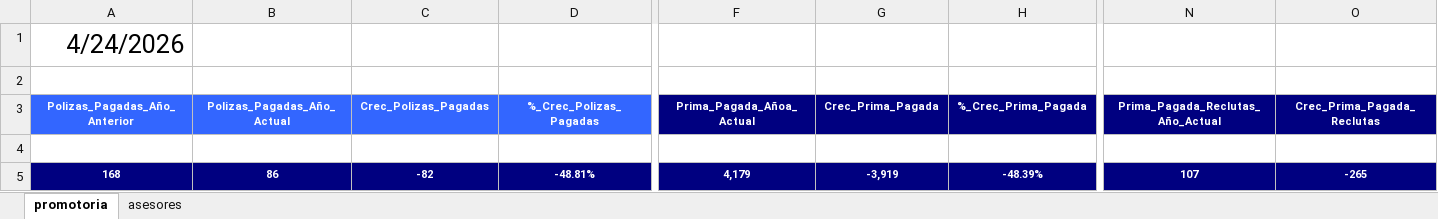
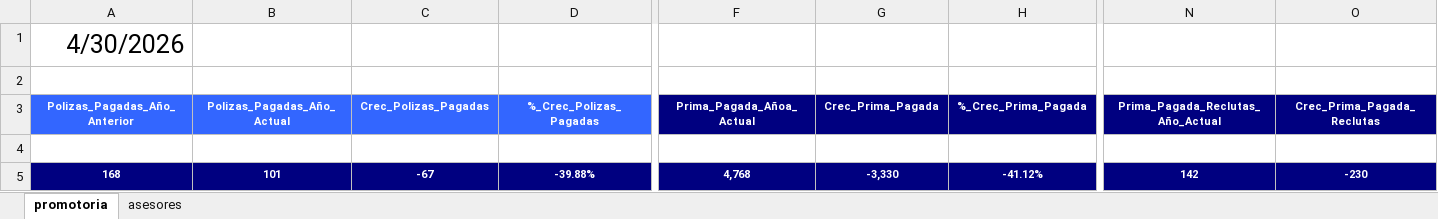
Before and after one commit to davalosdiego833/paneldecampanas, an Excel workbook: administrador/comparativo_vida/comparativo vida.xlsx, sheet promotoria, drawn as a sheet; only a part is shown, gaps mark what is left out; values as stored, in another font and other column widths than the file's, no borders; table styles not drawn; the diff covers the shown part only; the diff names each change by its address in the sheet, - before the commit and + after, or states it on an @@ line.

```diff
--- a/administrador/comparativo_vida/comparativo vida.xlsx (sheet promotoria)
+++ b/administrador/comparativo_vida/comparativo vida.xlsx (sheet promotoria)
-A1 (Polizas_Pagadas_Año_Anterior): 4/24/2026
+A1 (Polizas_Pagadas_Año_Anterior): 4/30/2026
-B5 (Polizas_Pagadas_Año_Actual): 86
+B5 (Polizas_Pagadas_Año_Actual): 101
-C5 (Crec_Polizas_Pagadas): -82
+C5 (Crec_Polizas_Pagadas): -67
-D5 (%_Crec_Polizas_Pagadas): -48.81%
+D5 (%_Crec_Polizas_Pagadas): -39.88%
-F5 (Prima_Pagada_Añoa_Actual): 4,179
+F5 (Prima_Pagada_Añoa_Actual): 4,768
-G5 (Crec_Prima_Pagada): -3,919
+G5 (Crec_Prima_Pagada): -3,330
-H5 (%_Crec_Prima_Pagada): -48.39%
+H5 (%_Crec_Prima_Pagada): -41.12%
-N5 (Prima_Pagada_Reclutas_Año_Actual): 107
+N5 (Prima_Pagada_Reclutas_Año_Actual): 142
-O5 (Crec_Prima_Pagada_Reclutas): -265
+O5 (Crec_Prima_Pagada_Reclutas): -230
```
Also changed, not shown: 1 edited cell elsewhere in this sheet, sheet asesores, administrador/pagado_emitidido/pagado_emitido.xlsx, administrador/proactivos/Proactivos.xlsx, 10 other files.
